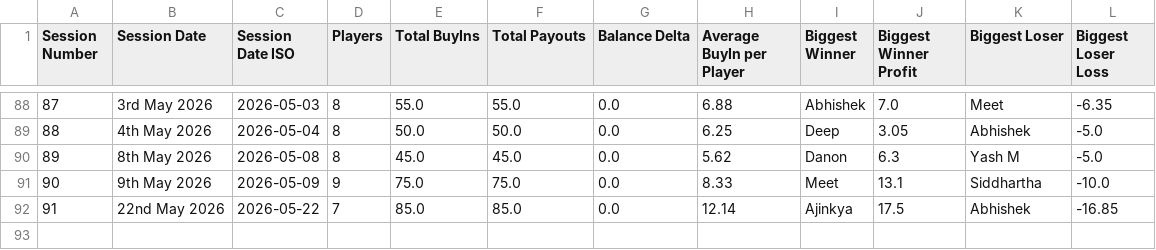
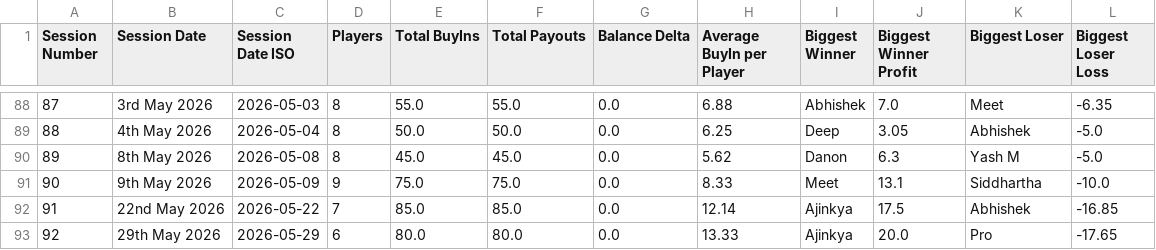
Before and after one commit to meet989898/Poker-Stats, a CSV file: session_statistics_by_session.csv, drawn as a sheet; only a part is shown, gaps mark what is left out.

```diff
--- a/session_statistics_by_session.csv
+++ b/session_statistics_by_session.csv
@@ -92 +92,2 @@ Session Number,Session Date,Session Date ISO,Players,Total BuyIns,Total Payouts,
 91,22nd May 2026,2026-05-22,7,85.0,85.0,0.0,12.14,Ajinkya,17.5,Abhishek,-16.85
+92,29th May 2026,2026-05-29,6,80.0,80.0,0.0,13.33,Ajinkya,20.0,Pro,-17.65
```
Also changed, not shown: player_statistics_by_session.csv.
